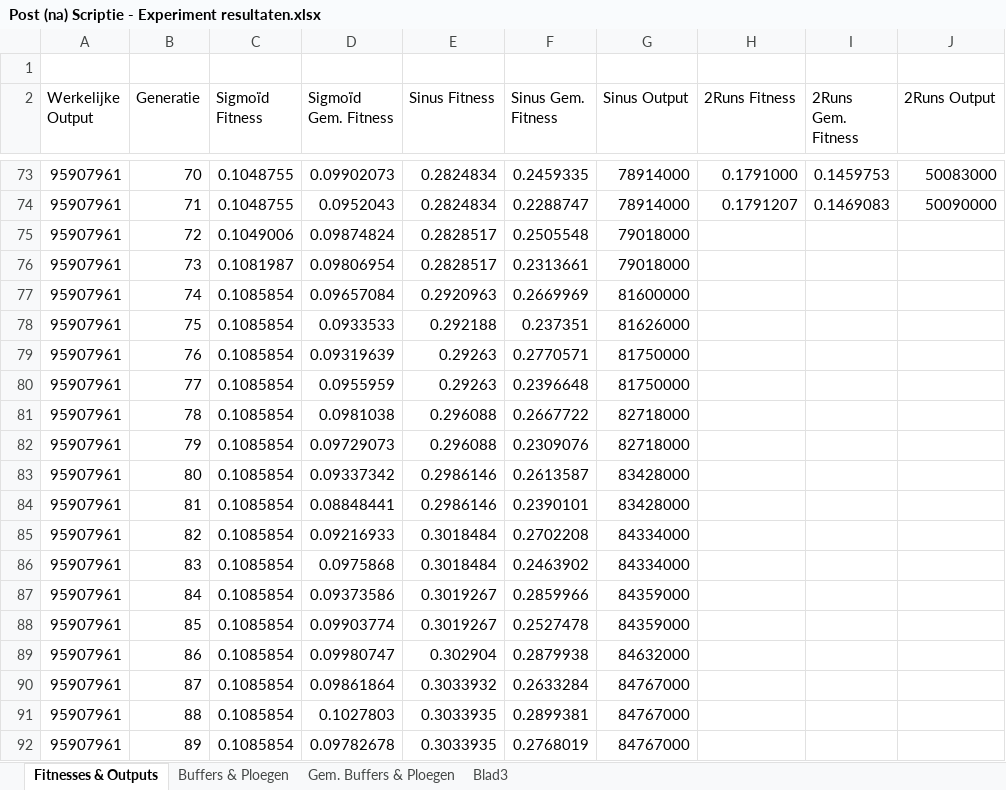
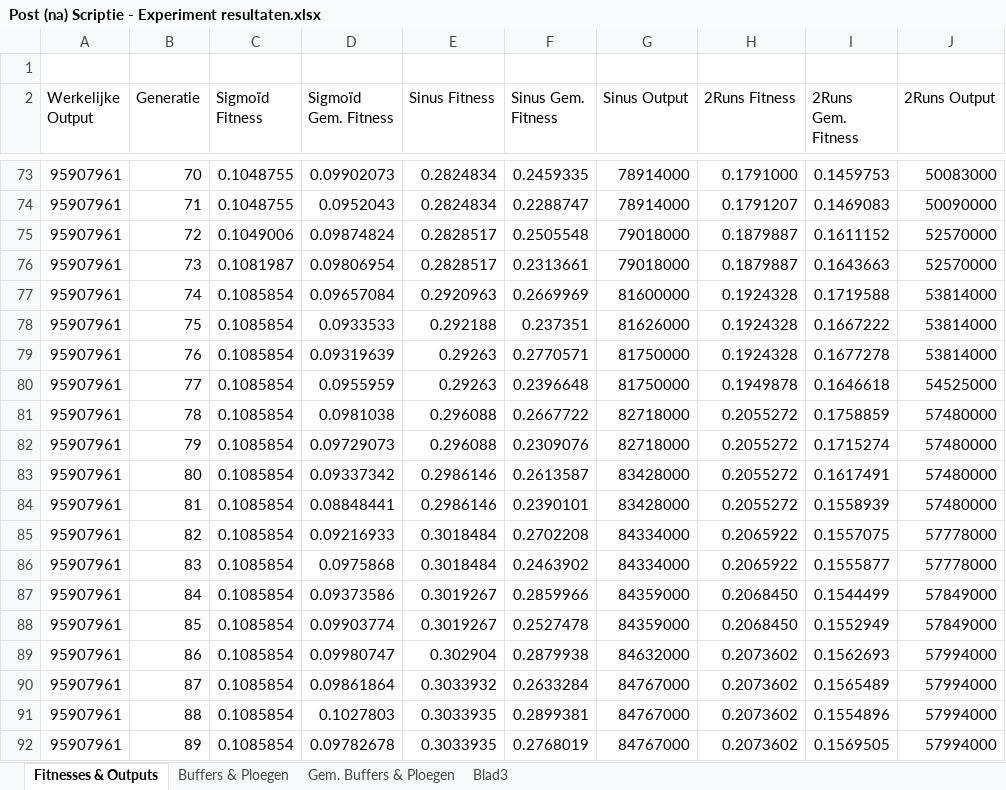
Before and after one commit to ducky035/Afstudeerbestanden, an Excel workbook: Post (na) Scriptie - Experiment resultaten.xlsx, sheet Fitnesses & Outputs, drawn as a sheet; only a part is shown, gaps mark what is left out; values as stored, in another font and other column widths than the file's, no borders; charts and pictures not drawn; the diff covers the shown part only; the diff names each change by its address in the sheet, - before the commit and + after, or states it on an @@ line.

```diff
--- a/Post (na) Scriptie - Experiment resultaten.xlsx (sheet Fitnesses & Outputs)
+++ b/Post (na) Scriptie - Experiment resultaten.xlsx (sheet Fitnesses & Outputs)
-H75:H76 (2Runs Fitness): (empty)
+H75:H76 (2Runs Fitness): 0.1879887
-I75 (2Runs Gem. Fitness): (empty)
+I75 (2Runs Gem. Fitness): 0.1611152
-J75:J76 (2Runs Output): (empty)
+J75:J76 (2Runs Output): 52570000
-I76 (2Runs Gem. Fitness): (empty)
+I76 (2Runs Gem. Fitness): 0.1643663
-H77:H79 (2Runs Fitness): (empty)
+H77:H79 (2Runs Fitness): 0.1924328
-I77 (2Runs Gem. Fitness): (empty)
+I77 (2Runs Gem. Fitness): 0.1719588
-J77:J79 (2Runs Output): (empty)
+J77:J79 (2Runs Output): 53814000
-I78 (2Runs Gem. Fitness): (empty)
+I78 (2Runs Gem. Fitness): 0.1667222
-I79 (2Runs Gem. Fitness): (empty)
+I79 (2Runs Gem. Fitness): 0.1677278
-H80 (2Runs Fitness): (empty)
+H80 (2Runs Fitness): 0.1949878
-I80 (2Runs Gem. Fitness): (empty)
+I80 (2Runs Gem. Fitness): 0.1646618
-J80 (2Runs Output): (empty)
+J80 (2Runs Output): 54525000
-H81:H84 (2Runs Fitness): (empty)
+H81:H84 (2Runs Fitness): 0.2055272
-I81 (2Runs Gem. Fitness): (empty)
+I81 (2Runs Gem. Fitness): 0.1758859
-J81:J84 (2Runs Output): (empty)
+J81:J84 (2Runs Output): 57480000
-I82 (2Runs Gem. Fitness): (empty)
+I82 (2Runs Gem. Fitness): 0.1715274
-I83 (2Runs Gem. Fitness): (empty)
+I83 (2Runs Gem. Fitness): 0.1617491
-I84 (2Runs Gem. Fitness): (empty)
+I84 (2Runs Gem. Fitness): 0.1558939
-H85:H86 (2Runs Fitness): (empty)
+H85:H86 (2Runs Fitness): 0.2065922
-I85 (2Runs Gem. Fitness): (empty)
+I85 (2Runs Gem. Fitness): 0.1557075
-J85:J86 (2Runs Output): (empty)
+J85:J86 (2Runs Output): 57778000
-I86 (2Runs Gem. Fitness): (empty)
+I86 (2Runs Gem. Fitness): 0.1555877
-H87:H88 (2Runs Fitness): (empty)
+H87:H88 (2Runs Fitness): 0.2068450
-I87 (2Runs Gem. Fitness): (empty)
+I87 (2Runs Gem. Fitness): 0.1544499
-J87:J88 (2Runs Output): (empty)
+J87:J88 (2Runs Output): 57849000
-I88 (2Runs Gem. Fitness): (empty)
+I88 (2Runs Gem. Fitness): 0.1552949
-H89:H92 (2Runs Fitness): (empty)
+H89:H92 (2Runs Fitness): 0.2073602
-I89 (2Runs Gem. Fitness): (empty)
+I89 (2Runs Gem. Fitness): 0.1562693
-J89:J92 (2Runs Output): (empty)
+J89:J92 (2Runs Output): 57994000
-I90 (2Runs Gem. Fitness): (empty)
+I90 (2Runs Gem. Fitness): 0.1565489
-I91 (2Runs Gem. Fitness): (empty)
+I91 (2Runs Gem. Fitness): 0.1554896
-I92 (2Runs Gem. Fitness): (empty)
+I92 (2Runs Gem. Fitness): 0.1569505
```
Also changed, not shown: 102 edited cells elsewhere in this sheet, sheet Buffers & Ploegen, charts or pictures, 2 other files.
